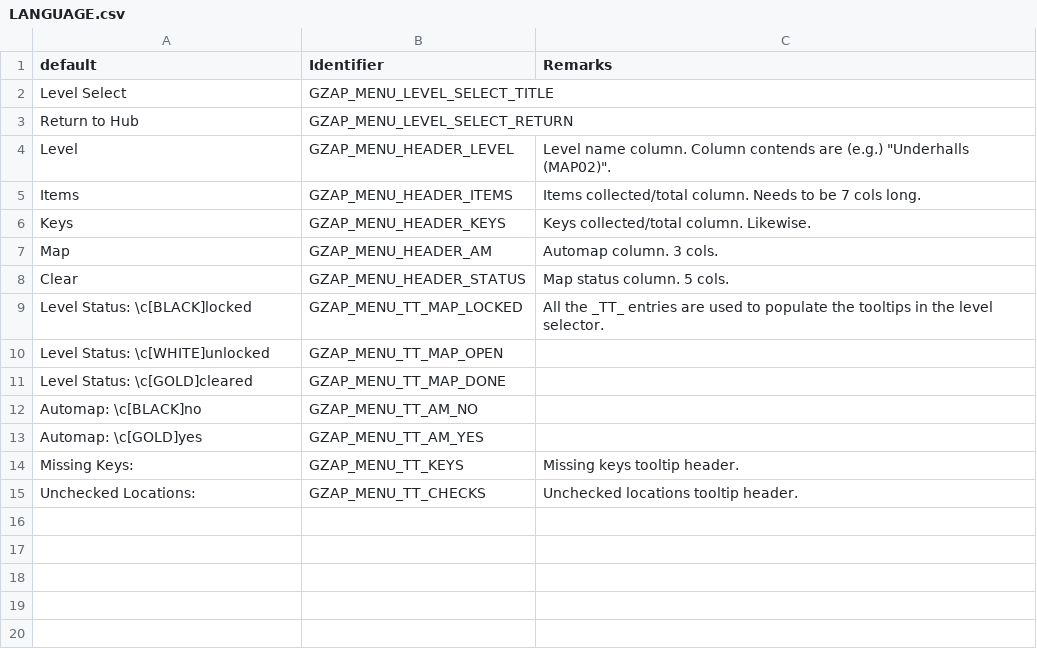
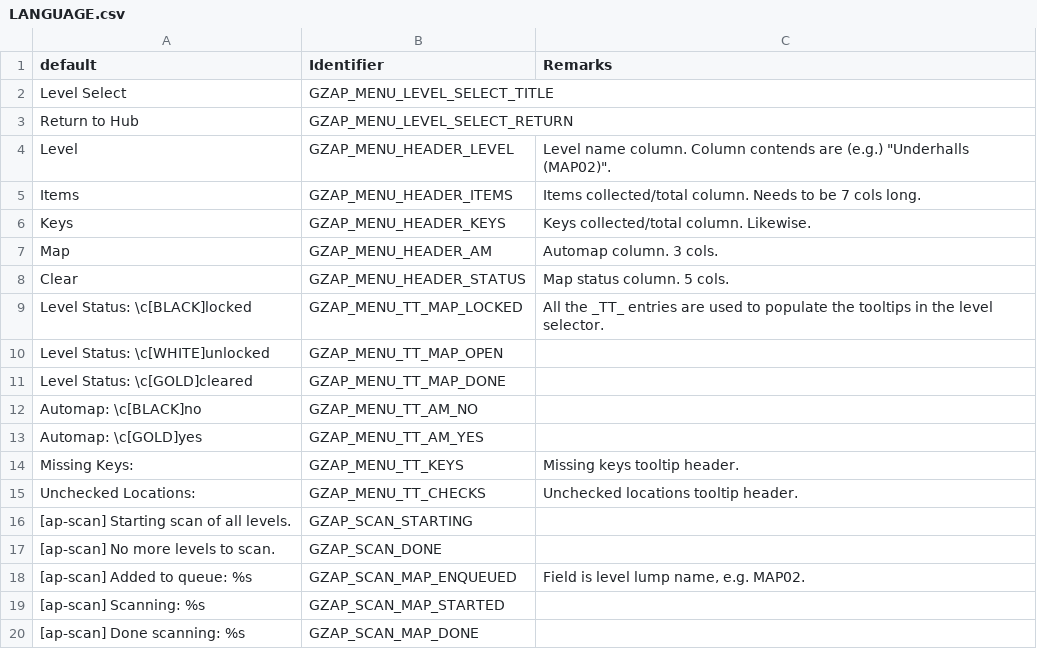
Before and after one commit to ToxicFrog/doom-mods, a CSV file: gzap/LANGUAGE.csv, drawn as a sheet.

Commit message:
Move all messages for scan mode into LANGUAGE

```diff
--- a/gzap/LANGUAGE.csv
+++ b/gzap/LANGUAGE.csv
@@ -15 +15,6 @@ Missing Keys:,GZAP_MENU_TT_KEYS,Missing keys tooltip header.
 Unchecked Locations:,GZAP_MENU_TT_CHECKS,Unchecked locations tooltip header.
+[ap-scan] Starting scan of all levels.,GZAP_SCAN_STARTING,
+[ap-scan] No more levels to scan.,GZAP_SCAN_DONE,
+[ap-scan] Added to queue: %s,GZAP_SCAN_MAP_ENQUEUED,"Field is level lump name, e.g. MAP02."
+[ap-scan] Scanning: %s,GZAP_SCAN_MAP_STARTED,
+[ap-scan] Done scanning: %s,GZAP_SCAN_MAP_DONE,
```
Also changed, not shown: 2 other files.
